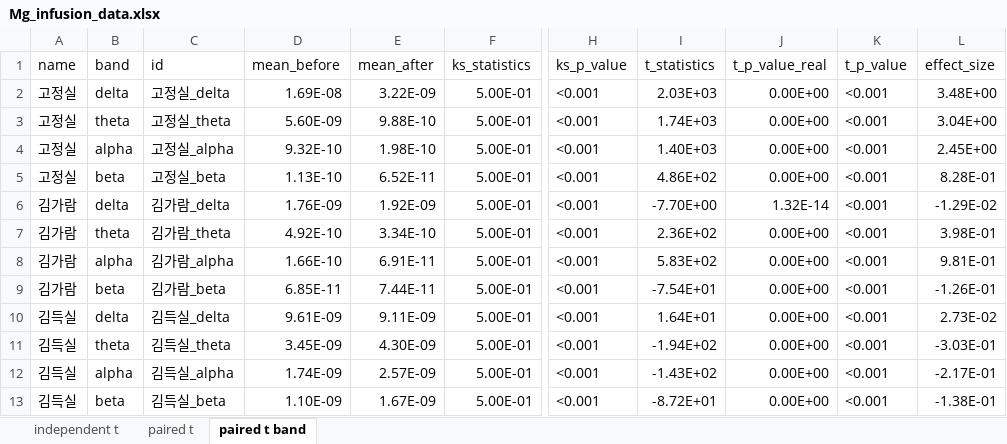
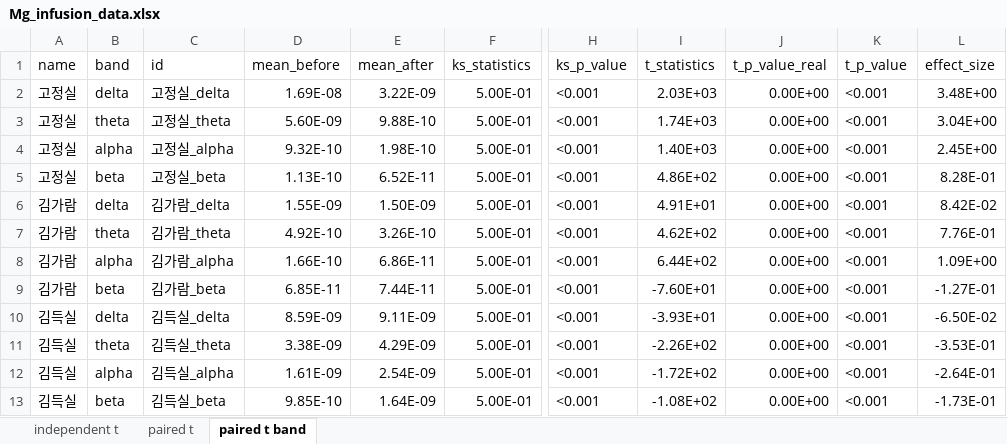
Before and after one commit to bargie5255/Mg_infusion_coma, an Excel workbook: Mg_infusion_data.xlsx, sheet paired t band, drawn as a sheet; only a part is shown, gaps mark what is left out; values as stored, in another font and other column widths than the file's, no borders; conditional formats not drawn; the diff covers the shown part only; the diff names each change by its address in the sheet, - before the commit and + after, or states it on an @@ line.

Commit message:
0912 수정
정용태 제외 수정완료

```diff
--- a/Mg_infusion_data.xlsx (sheet paired t band)
+++ b/Mg_infusion_data.xlsx (sheet paired t band)
-D6 (mean_before): 1.76E-09
+D6 (mean_before): 1.55E-09
-E6 (mean_after): 1.92E-09
+E6 (mean_after): 1.50E-09
-I6 (t_statistics): -7.70E+00
+I6 (t_statistics): 4.91E+01
-J6 (t_p_value_real): 1.32E-14
+J6 (t_p_value_real): 0.00E+00
-L6 (effect_size): -1.29E-02
+L6 (effect_size): 8.42E-02
-E7 (mean_after): 3.34E-10
+E7 (mean_after): 3.26E-10
-I7 (t_statistics): 2.36E+02
+I7 (t_statistics): 4.62E+02
-L7 (effect_size): 3.98E-01
+L7 (effect_size): 7.76E-01
-E8 (mean_after): 6.91E-11
+E8 (mean_after): 6.86E-11
-I8 (t_statistics): 5.83E+02
+I8 (t_statistics): 6.44E+02
-L8 (effect_size): 9.81E-01
+L8 (effect_size): 1.09E+00
-I9 (t_statistics): -7.54E+01
+I9 (t_statistics): -7.60E+01
-L9 (effect_size): -1.26E-01
+L9 (effect_size): -1.27E-01
-D10 (mean_before): 9.61E-09
+D10 (mean_before): 8.59E-09
-I10 (t_statistics): 1.64E+01
+I10 (t_statistics): -3.93E+01
-L10 (effect_size): 2.73E-02
+L10 (effect_size): -6.50E-02
-D11 (mean_before): 3.45E-09
+D11 (mean_before): 3.38E-09
-E11 (mean_after): 4.30E-09
+E11 (mean_after): 4.29E-09
-I11 (t_statistics): -1.94E+02
+I11 (t_statistics): -2.26E+02
-L11 (effect_size): -3.03E-01
+L11 (effect_size): -3.53E-01
-D12 (mean_before): 1.74E-09
+D12 (mean_before): 1.61E-09
-E12 (mean_after): 2.57E-09
+E12 (mean_after): 2.54E-09
-I12 (t_statistics): -1.43E+02
+I12 (t_statistics): -1.72E+02
-L12 (effect_size): -2.17E-01
+L12 (effect_size): -2.64E-01
-D13 (mean_before): 1.10E-09
+D13 (mean_before): 9.85E-10
-E13 (mean_after): 1.67E-09
+E13 (mean_after): 1.64E-09
-I13 (t_statistics): -8.72E+01
+I13 (t_statistics): -1.08E+02
-L13 (effect_size): -1.38E-01
+L13 (effect_size): -1.73E-01
```
Also changed, not shown: 268 edited cells elsewhere in this sheet, sheet paired t, sheet independent t, formulas that keep their value.
